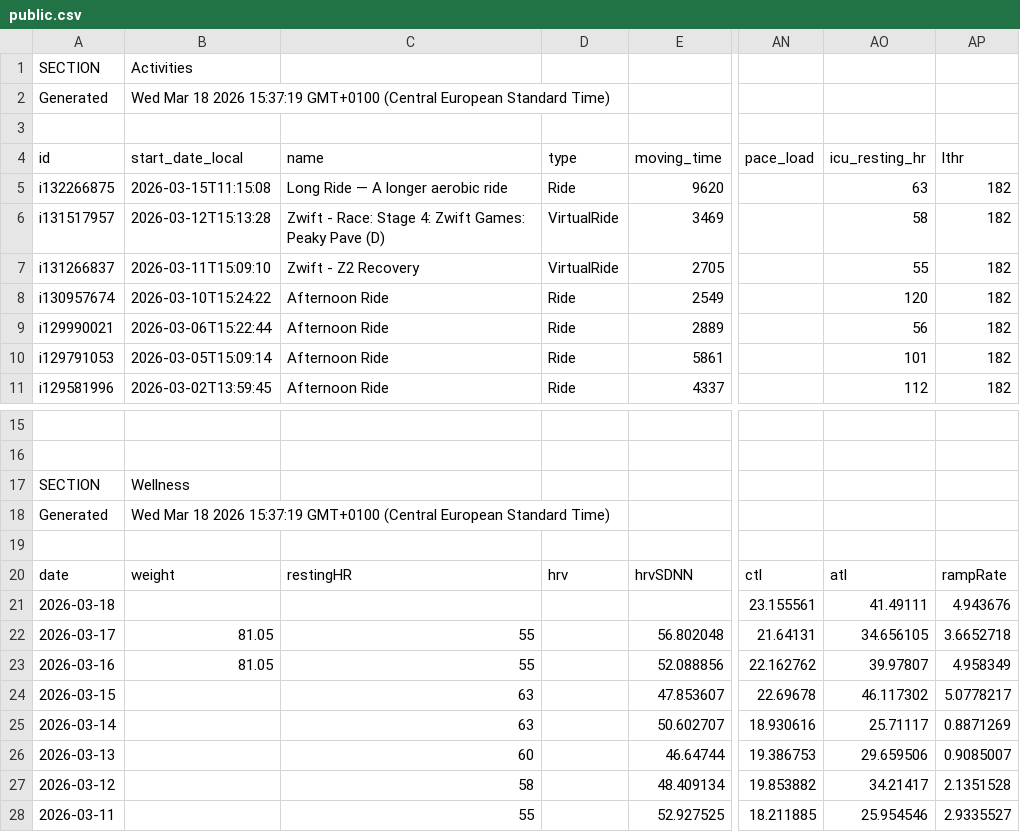
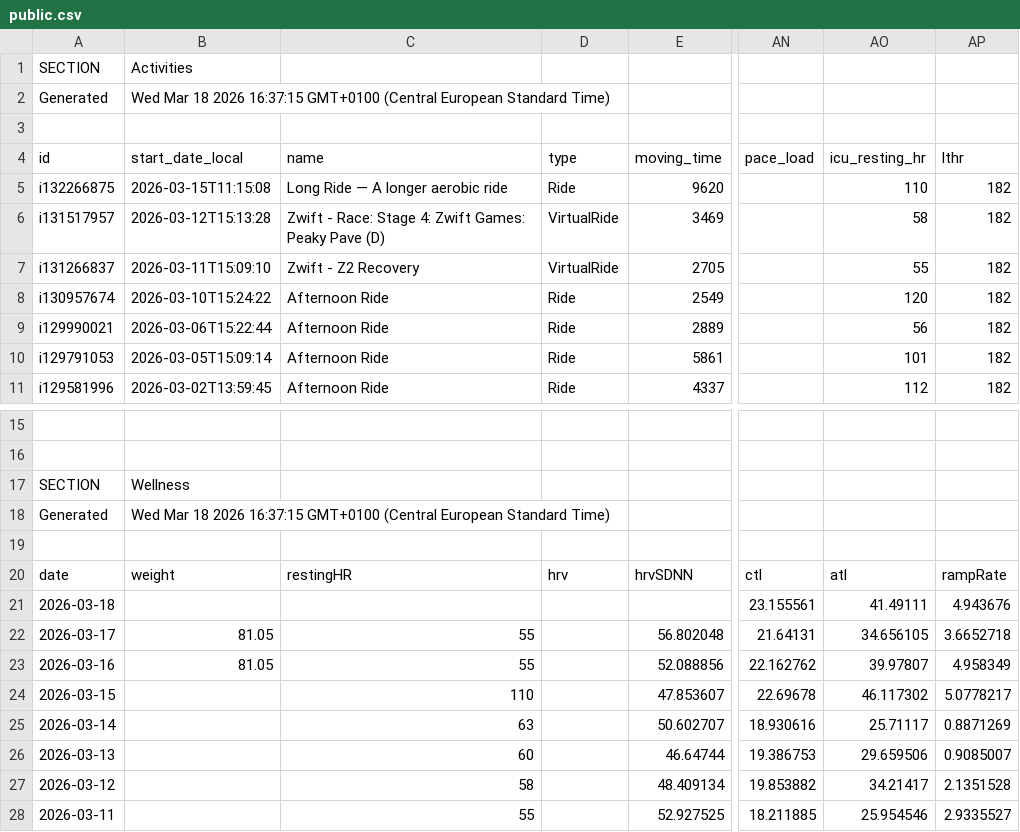
Before and after one commit to 17fed/cyclingcoachaidata, a CSV file: data/public.csv, drawn as a sheet; only a part is shown, gaps mark what is left out; the diff names each change by its address in the sheet, - before the commit and + after, or states it on an @@ line.

Commit message:
Update public.csv

```diff
--- a/data/public.csv
+++ b/data/public.csv
-B2 (start_date_local): …18 2026 15:37:19 GMT+0100 (Central…
+B2 (start_date_local): …18 2026 16:37:15 GMT+0100 (Central…
-AO5 (icu_resting_hr): 63
+AO5 (icu_resting_hr): 110
-B18 (start_date_local): …18 2026 15:37:19 GMT+0100 (Central…
+B18 (start_date_local): …18 2026 16:37:15 GMT+0100 (Central…
-C24 (name): 63
+C24 (name): 110
```
